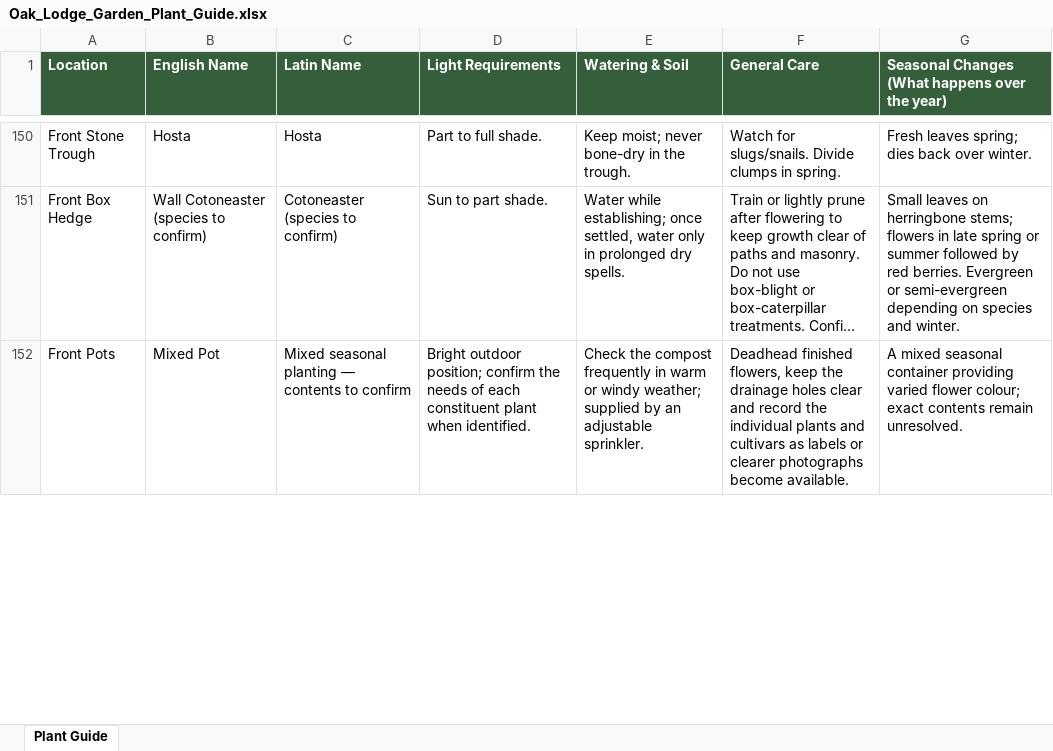
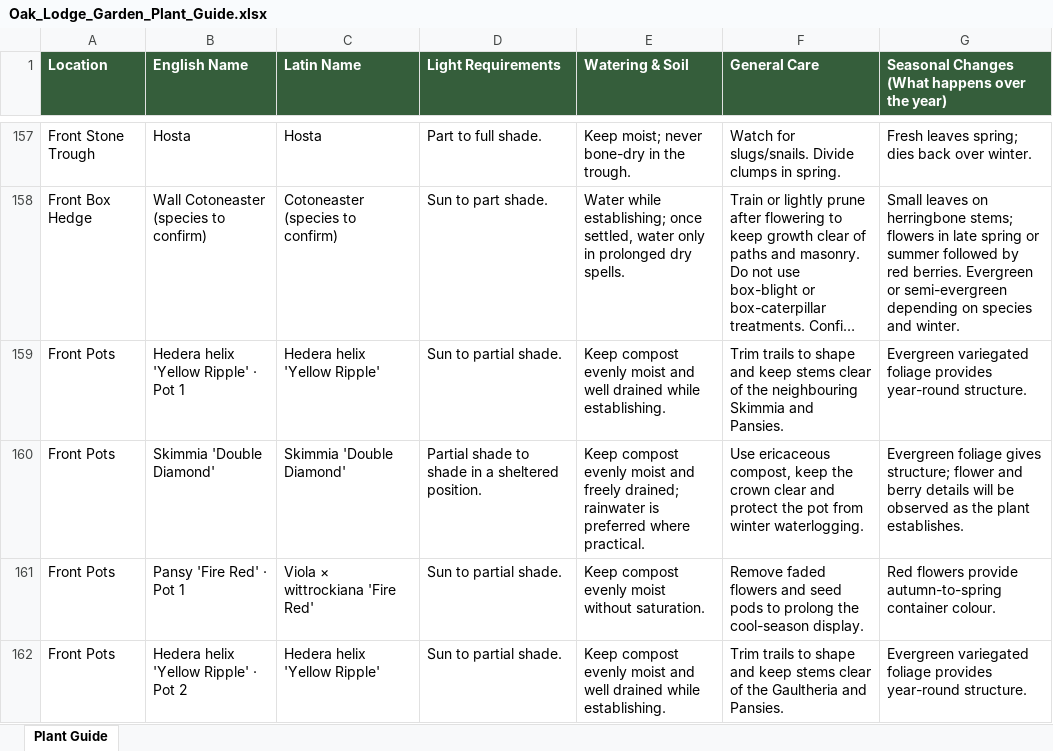
Before and after one commit to Gymshark-Brad/oak-lodge-garden, an Excel workbook: Oak_Lodge_Garden_Plant_Guide.xlsx, sheet Plant Guide, drawn as a sheet; only a part is shown, gaps mark what is left out; long unchanged cells end in …; values as stored, in another font and other column widths than the file's, no borders; addresses are those after the commit; the diff covers the shown part only; the diff names each change by its address in the sheet, - before the commit and + after, or states it on an @@ line.

```diff
--- a/Oak_Lodge_Garden_Plant_Guide.xlsx (sheet Plant Guide)
+++ b/Oak_Lodge_Garden_Plant_Guide.xlsx (sheet Plant Guide)
+row 159: Front Pots | Hedera helix 'Yellow Ripple' · Pot 1 | Hedera helix 'Yellow Ripple' | Sun to partial shade. | Keep compost evenly moist and well drained while establishing. | Trim trails to shape and keep stems clear of the neighbouring Skimmia and Pansies. | Evergreen variegated foliage provides year-round structure.
-B160 (English Name): Mixed Pot
+B160 (English Name): Skimmia 'Double Diamond'
-C160 (Latin Name): Mixed seasonal planting — contents to confirm
+C160 (Latin Name): Skimmia 'Double Diamond'
-D160 (Light Requirements): Bright outdoor position; confirm the needs of each constituent plant when identified.
+D160 (Light Requirements): Partial shade to shade in a sheltered position.
-E160 (Watering & Soil): Check the compost frequently in warm or windy weather; supplied by an adjustable sprinkler.
+E160 (Watering & Soil): Keep compost evenly moist and freely drained; rainwater is preferred where practical.
-F160 (General Care): Deadhead finished flowers, keep the drainage holes clear and record the individual plants and cultivars as labels or clearer photographs become available.
+F160 (General Care): Use ericaceous compost, keep the crown clear and protect the pot from winter waterlogging.
-G160: A mixed seasonal container providing varied flower colour; exact contents remain unresolved.
+G160: Evergreen foliage gives structure; flower and berry details will be observed as the plant establishes.
+row 161: Front Pots | Pansy 'Fire Red' · Pot 1 | Viola × wittrockiana 'Fire Red' | Sun to partial shade. | Keep compost evenly moist without saturation. | Remove faded flowers and seed pods to prolong the cool-season display. | Red flowers provide autumn-to-spring container colour.
+row 162: Front Pots | Hedera helix 'Yellow Ripple' · Pot 2 | Hedera helix 'Yellow Ripple' | Sun to partial shade. | Keep compost evenly moist and well drained while establishing. | Trim trails to shape and keep stems clear of the Gaultheria and Pansies. | Evergreen variegated foliage provides year-round structure.
```
Also changed, not shown: 9 added rows and 6 edited cells elsewhere in this sheet, 52 other files.
